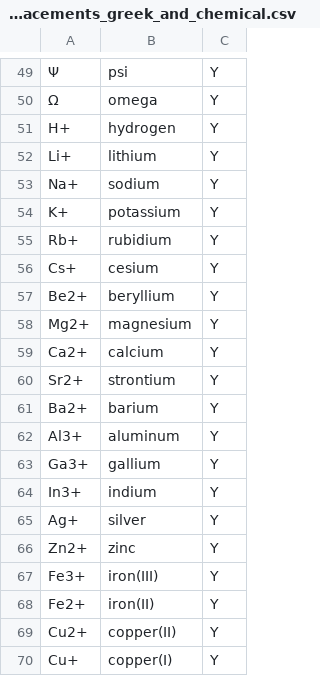
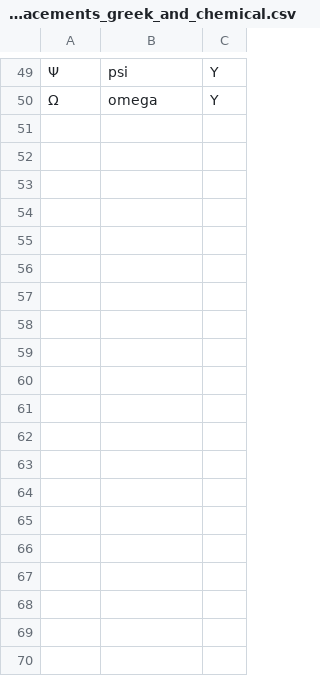
Before and after one commit to lisavirginia/clinical-abbreviations, a CSV file: training/replacements_greek_and_chemical.csv, drawn as a sheet; only a part is shown, gaps mark what is left out; the diff covers the shown part only; the diff names each change by its address in the sheet, - before the commit and + after, or states it on an @@ line.

```diff
--- a/training/replacements_greek_and_chemical.csv
+++ b/training/replacements_greek_and_chemical.csv
-row 51: H+ | hydrogen | Y
-row 52: Li+ | lithium | Y
-row 53: Na+ | sodium | Y
-row 54: K+ | potassium | Y
-row 55: Rb+ | rubidium | Y
-row 56: Cs+ | cesium | Y
-row 57: Be2+ | beryllium | Y
-row 58: Mg2+ | magnesium | Y
-row 59: Ca2+ | calcium | Y
-row 60: Sr2+ | strontium | Y
-row 61: Ba2+ | barium | Y
-row 62: Al3+ | aluminum | Y
-row 63: Ga3+ | gallium | Y
-row 64: In3+ | indium | Y
-row 65: Ag+ | silver | Y
-row 66: Zn2+ | zinc | Y
-row 67: Fe3+ | iron(III) | Y
-row 68: Fe2+ | iron(II) | Y
-row 69: Cu2+ | copper(II) | Y
-row 70: Cu+ | copper(I) | Y
```
Also changed, not shown: 26 removed rows elsewhere in this file, 6 other files.
